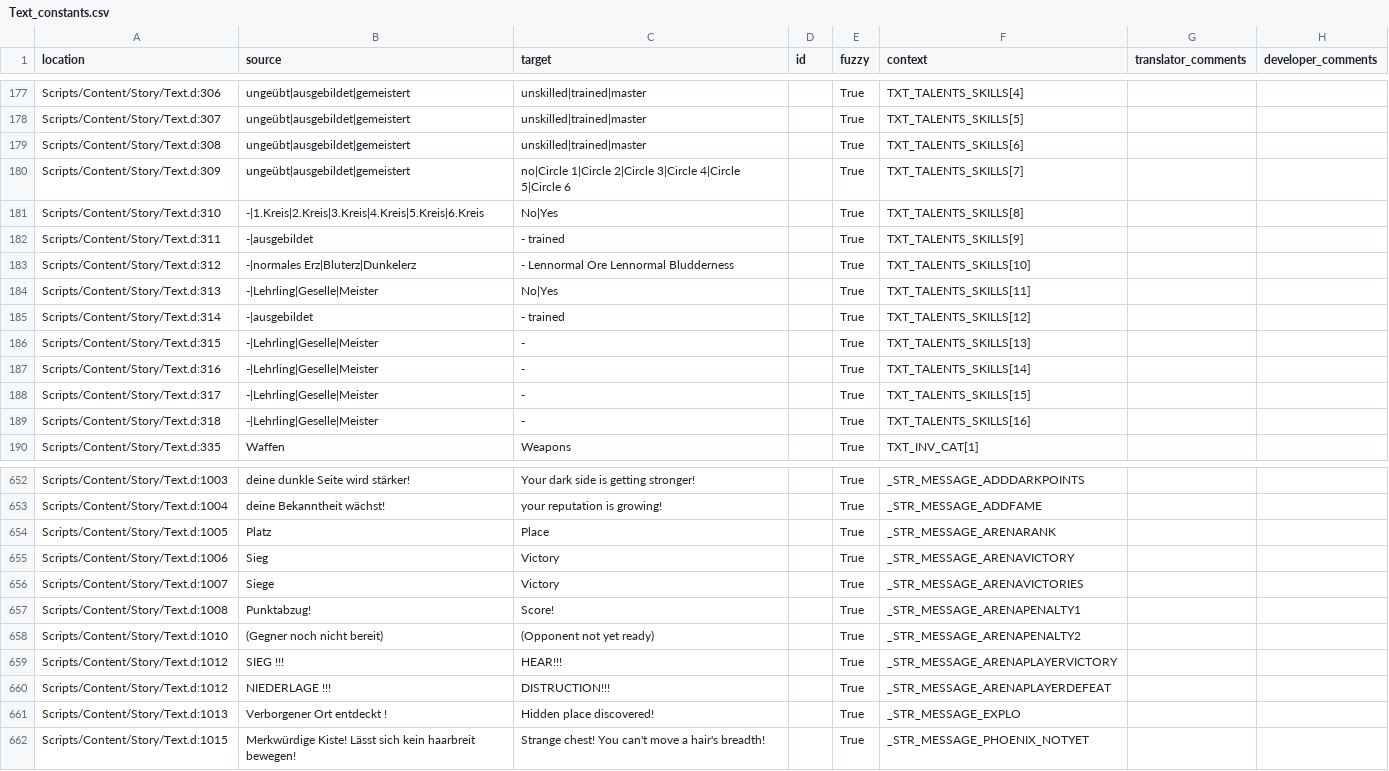
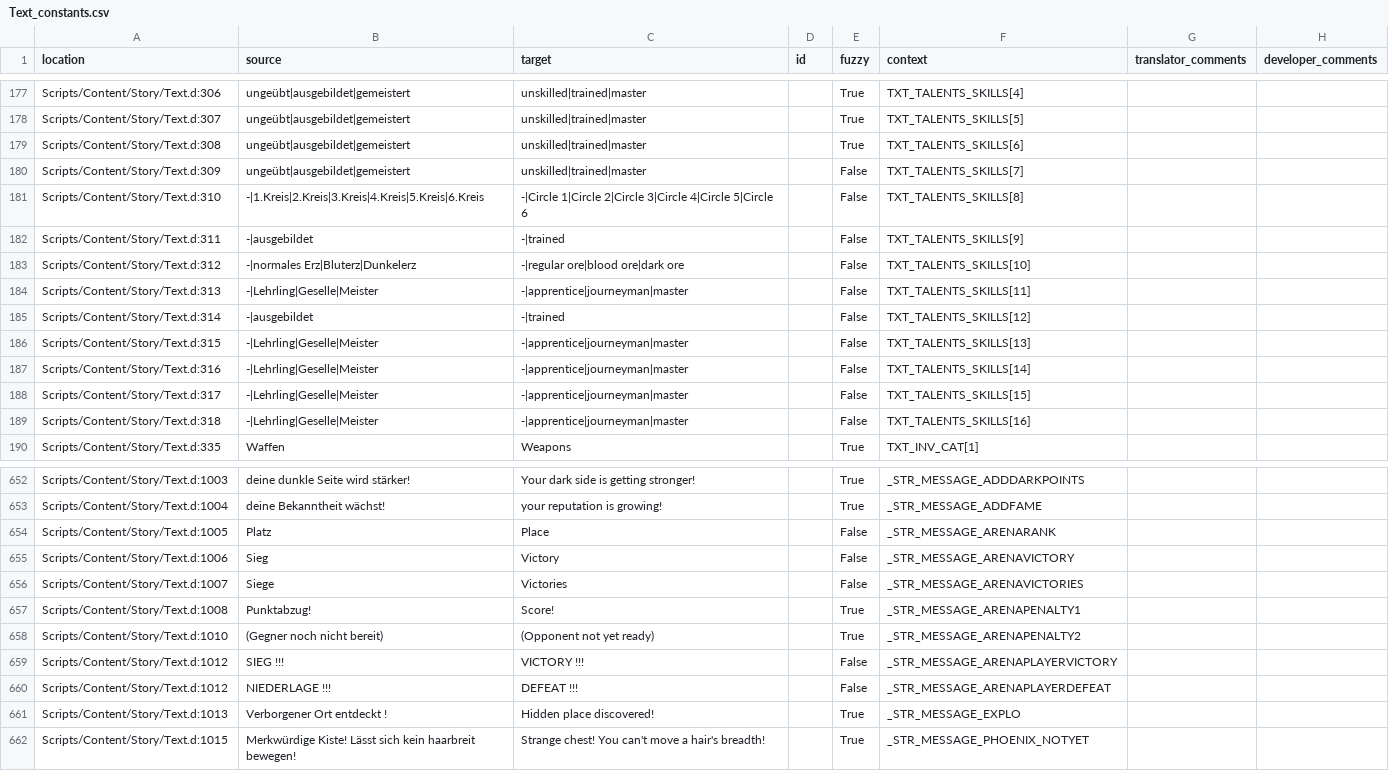
Before and after one commit to auronen/Gothic-Sequel-localization, a CSV file: .translations/en/Text_constants.csv, drawn as a sheet; only a part is shown, gaps mark what is left out.

Commit message:
Translated using Weblate (English)
Currently translated at 7.6% (60 of 784 strings)

Translation: Gothic Sequel/Text_constants
Translate-URL: http://weblate.cokoliv.eu/projects/gothic-sequel/text_constants/en/

```diff
--- a/.translations/en/Text_constants.csv
+++ b/.translations/en/Text_constants.csv
@@ -179,12 +179,12 @@
 "Scripts/Content/Story/Text.d:308","ungeübt|ausgebildet|gemeistert","unskilled|trained|master","","True","TXT_TALENTS_SKILLS[6]","",""
-"Scripts/Content/Story/Text.d:309","ungeübt|ausgebildet|gemeistert","no|Circle 1|Circle 2|Circle 3|Circle 4|Circle 5|Circle 6","","True","TXT_TALENTS_SKILLS[7]","",""
-"Scripts/Content/Story/Text.d:310","-|1.Kreis|2.Kreis|3.Kreis|4.Kreis|5.Kreis|6.Kreis","No|Yes","","True","TXT_TALENTS_SKILLS[8]","",""
-"Scripts/Content/Story/Text.d:311","-|ausgebildet","- trained","","True","TXT_TALENTS_SKILLS[9]","",""
-"Scripts/Content/Story/Text.d:312","-|normales Erz|Bluterz|Dunkelerz","- Lennormal Ore Lennormal Bludderness","","True","TXT_TALENTS_SKILLS[10]","",""
-"Scripts/Content/Story/Text.d:313","-|Lehrling|Geselle|Meister","No|Yes","","True","TXT_TALENTS_SKILLS[11]","",""
-"Scripts/Content/Story/Text.d:314","-|ausgebildet","- trained","","True","TXT_TALENTS_SKILLS[12]","",""
-"Scripts/Content/Story/Text.d:315","-|Lehrling|Geselle|Meister","-","","True","TXT_TALENTS_SKILLS[13]","",""
-"Scripts/Content/Story/Text.d:316","-|Lehrling|Geselle|Meister","-","","True","TXT_TALENTS_SKILLS[14]","",""
-"Scripts/Content/Story/Text.d:317","-|Lehrling|Geselle|Meister","-","","True","TXT_TALENTS_SKILLS[15]","",""
-"Scripts/Content/Story/Text.d:318","-|Lehrling|Geselle|Meister","-","","True","TXT_TALENTS_SKILLS[16]","",""
+"Scripts/Content/Story/Text.d:309","ungeübt|ausgebildet|gemeistert","unskilled|trained|master","","False","TXT_TALENTS_SKILLS[7]","",""
+"Scripts/Content/Story/Text.d:310","-|1.Kreis|2.Kreis|3.Kreis|4.Kreis|5.Kreis|6.Kreis","-|Circle 1|Circle 2|Circle 3|Circle 4|Circle 5|Circle 6","","False","TXT_TALENTS_SKILLS[8]","",""
+"Scripts/Content/Story/Text.d:311","-|ausgebildet","-|trained","","False","TXT_TALENTS_SKILLS[9]","",""
+"Scripts/Content/Story/Text.d:312","-|normales Erz|Bluterz|Dunkelerz","-|regular ore|blood ore|dark ore","","False","TXT_TALENTS_SKILLS[10]","",""
+"Scripts/Content/Story/Text.d:313","-|Lehrling|Geselle|Meister","-|apprentice|journeyman|master","","False","TXT_TALENTS_SKILLS[11]","",""
+"Scripts/Content/Story/Text.d:314","-|ausgebildet","-|trained","","False","TXT_TALENTS_SKILLS[12]","",""
+"Scripts/Content/Story/Text.d:315","-|Lehrling|Geselle|Meister","-|apprentice|journeyman|master","","False","TXT_TALENTS_SKILLS[13]","",""
+"Scripts/Content/Story/Text.d:316","-|Lehrling|Geselle|Meister","-|apprentice|journeyman|master","","False","TXT_TALENTS_SKILLS[14]","",""
+"Scripts/Content/Story/Text.d:317","-|Lehrling|Geselle|Meister","-|apprentice|journeyman|master","","False","TXT_TALENTS_SKILLS[15]","",""
+"Scripts/Content/Story/Text.d:318","-|Lehrling|Geselle|Meister","-|apprentice|journeyman|master","","False","TXT_TALENTS_SKILLS[16]","",""
 "Scripts/Content/Story/Text.d:335","Waffen","Weapons","","True","TXT_INV_CAT[1]","",""
@@ -653,9 +653,9 @@
 "Scripts/Content/Story/Text.d:1004","deine Bekanntheit wächst!","your reputation is growing!","","True","_STR_MESSAGE_ADDFAME","",""
-"Scripts/Content/Story/Text.d:1005","Platz ","Place","","True","_STR_MESSAGE_ARENARANK","",""
-"Scripts/Content/Story/Text.d:1006"," Sieg","Victory","","True","_STR_MESSAGE_ARENAVICTORY","",""
-"Scripts/Content/Story/Text.d:1007"," Siege","Victory","","True","_STR_MESSAGE_ARENAVICTORIES","",""
+"Scripts/Content/Story/Text.d:1005","Platz ","Place ","","False","_STR_MESSAGE_ARENARANK","",""
+"Scripts/Content/Story/Text.d:1006"," Sieg"," Victory","","False","_STR_MESSAGE_ARENAVICTORY","",""
+"Scripts/Content/Story/Text.d:1007"," Siege"," Victories","","False","_STR_MESSAGE_ARENAVICTORIES","",""
 "Scripts/Content/Story/Text.d:1008","Punktabzug!","Score!","","True","_STR_MESSAGE_ARENAPENALTY1","",""
 "Scripts/Content/Story/Text.d:1010","(Gegner noch nicht bereit)","(Opponent not yet ready)","","True","_STR_MESSAGE_ARENAPENALTY2","",""
-"Scripts/Content/Story/Text.d:1012","SIEG !!!","HEAR!!!","","True","_STR_MESSAGE_ARENAPLAYERVICTORY","",""
-"Scripts/Content/Story/Text.d:1012","NIEDERLAGE !!!","DISTRUCTION!!!","","True","_STR_MESSAGE_ARENAPLAYERDEFEAT","",""
+"Scripts/Content/Story/Text.d:1012","SIEG !!!","VICTORY !!!","","False","_STR_MESSAGE_ARENAPLAYERVICTORY","",""
+"Scripts/Content/Story/Text.d:1012","NIEDERLAGE !!!","DEFEAT !!!","","False","_STR_MESSAGE_ARENAPLAYERDEFEAT","",""
 "Scripts/Content/Story/Text.d:1013","Verborgener Ort entdeckt !","Hidden place discovered!","","True","_STR_MESSAGE_EXPLO","",""
```
